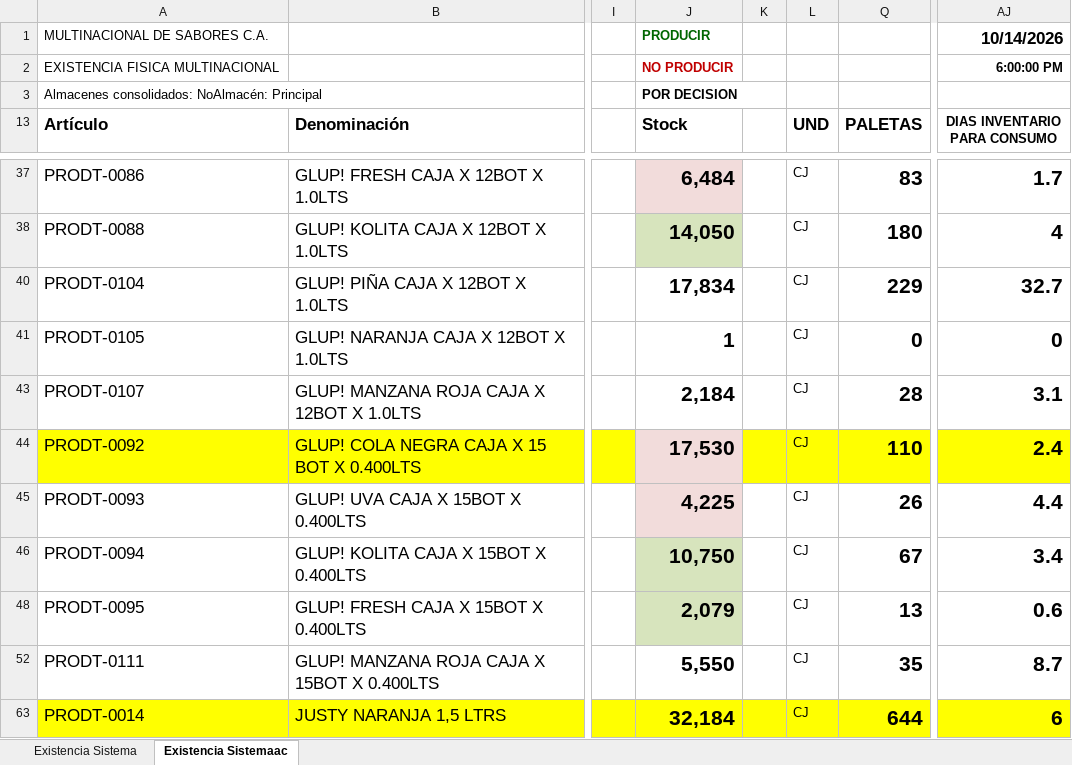
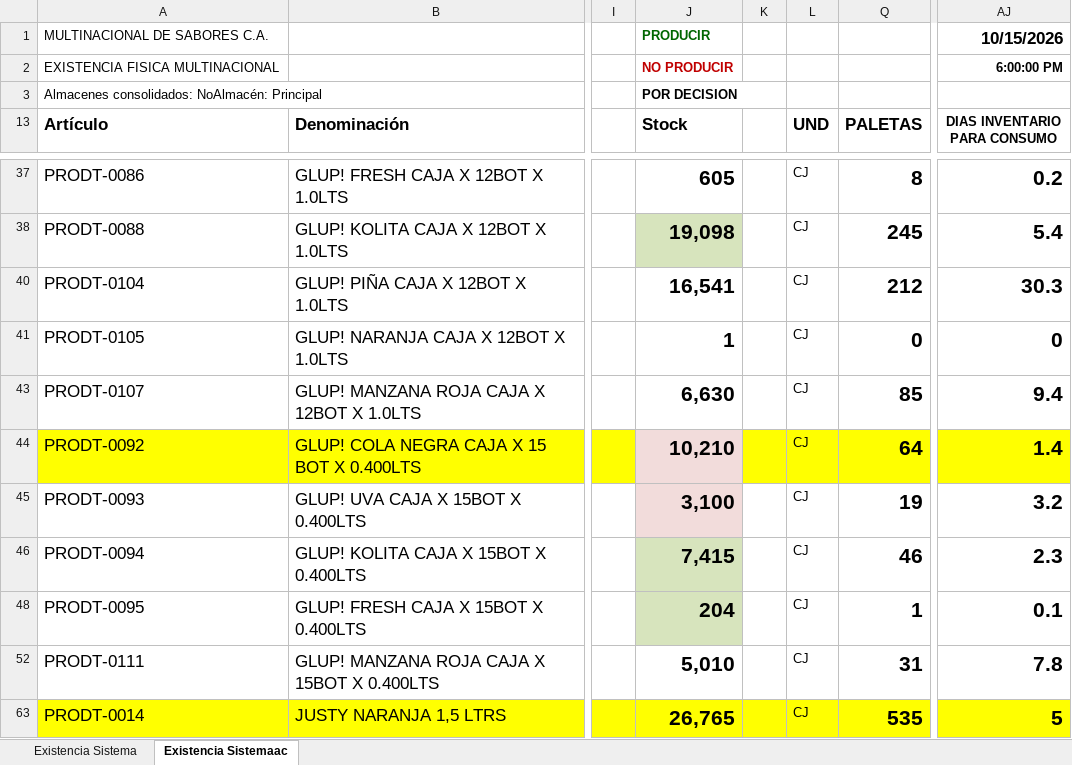
Before and after one commit to datapromns-collab/Data-Pro-V1.7, an Excel workbook: uploads/logistica/stock-producto-terminado.xlsx, sheet Existencia Sistemaac, drawn as a sheet; only a part is shown, gaps mark what is left out; values as stored, in another font and other column widths than the file's, no borders; conditional formats not drawn; the diff covers the shown part only; the diff names each change by its address in the sheet, - before the commit and + after, or states it on an @@ line.

```diff
--- a/uploads/logistica/stock-producto-terminado.xlsx (sheet Existencia Sistemaac)
+++ b/uploads/logistica/stock-producto-terminado.xlsx (sheet Existencia Sistemaac)
-AJ1 (DIAS INVENTARIO PARA CONSUMO): 10/14/2026
+AJ1 (DIAS INVENTARIO PARA CONSUMO): 10/15/2026
-J37 (Stock): 6,484
+J37 (Stock): 605
-J37 fill: #F2DCDB
+J37 fill: none
-Q37 (PALETAS): 83
+Q37 (PALETAS): 8
-AJ37 (DIAS INVENTARIO PARA CONSUMO): 1.7
+AJ37 (DIAS INVENTARIO PARA CONSUMO): 0.2
-J38 (Stock): 14,050
+J38 (Stock): 19,098
-Q38 (PALETAS): 180
+Q38 (PALETAS): 245
-AJ38 (DIAS INVENTARIO PARA CONSUMO): 4
+AJ38 (DIAS INVENTARIO PARA CONSUMO): 5.4
-J40 (Stock): 17,834
+J40 (Stock): 16,541
-Q40 (PALETAS): 229
+Q40 (PALETAS): 212
-AJ40 (DIAS INVENTARIO PARA CONSUMO): 32.7
+AJ40 (DIAS INVENTARIO PARA CONSUMO): 30.3
-J43 (Stock): 2,184
+J43 (Stock): 6,630
-Q43 (PALETAS): 28
+Q43 (PALETAS): 85
-AJ43 (DIAS INVENTARIO PARA CONSUMO): 3.1
+AJ43 (DIAS INVENTARIO PARA CONSUMO): 9.4
-J44 (Stock): 17,530
+J44 (Stock): 10,210
-Q44 (PALETAS): 110
+Q44 (PALETAS): 64
-AJ44 (DIAS INVENTARIO PARA CONSUMO): 2.4
+AJ44 (DIAS INVENTARIO PARA CONSUMO): 1.4
-J45 (Stock): 4,225
+J45 (Stock): 3,100
-Q45 (PALETAS): 26
+Q45 (PALETAS): 19
-AJ45 (DIAS INVENTARIO PARA CONSUMO): 4.4
+AJ45 (DIAS INVENTARIO PARA CONSUMO): 3.2
-J46 (Stock): 10,750
+J46 (Stock): 7,415
-Q46 (PALETAS): 67
+Q46 (PALETAS): 46
-AJ46 (DIAS INVENTARIO PARA CONSUMO): 3.4
+AJ46 (DIAS INVENTARIO PARA CONSUMO): 2.3
-J48 (Stock): 2,079
+J48 (Stock): 204
-Q48 (PALETAS): 13
+Q48 (PALETAS): 1
-AJ48 (DIAS INVENTARIO PARA CONSUMO): 0.6
+AJ48 (DIAS INVENTARIO PARA CONSUMO): 0.1
-J52 (Stock): 5,550
+J52 (Stock): 5,010
-Q52 (PALETAS): 35
+Q52 (PALETAS): 31
-AJ52 (DIAS INVENTARIO PARA CONSUMO): 8.7
+AJ52 (DIAS INVENTARIO PARA CONSUMO): 7.8
-J63 (Stock): 32,184
+J63 (Stock): 26,765
-Q63 (PALETAS): 644
+Q63 (PALETAS): 535
-AJ63 (DIAS INVENTARIO PARA CONSUMO): 6
+AJ63 (DIAS INVENTARIO PARA CONSUMO): 5
```
Also changed, not shown: 1 added row, 1 removed row, 61 edited cells and cell formats elsewhere in this sheet, sheet Existencia Sistema, hidden cells, 9 other files.
